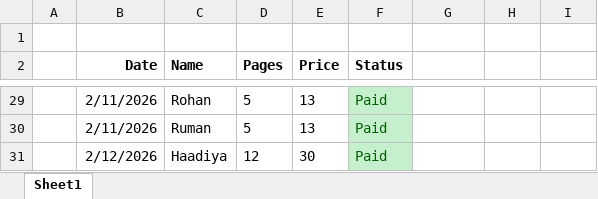
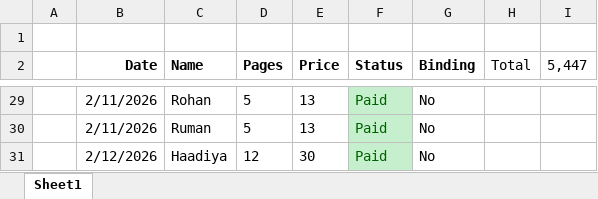
Before and after one commit to qarq90/print-hub, an Excel workbook: Work.xlsx, sheet Sheet1, drawn as a sheet; only a part is shown, gaps mark what is left out; values as stored, in another font and other column widths than the file's, no borders; the diff covers the shown part only; the diff names each change by its address in the sheet, - before the commit and + after, or states it on an @@ line.

```diff
--- a/Work.xlsx (sheet Sheet1)
+++ b/Work.xlsx (sheet Sheet1)
-G2: (empty)
+G2: Binding
-H2: (empty)
+H2: Total
-I2: (empty)
+I2: 5,447
-G29:G31 (Binding): (empty)
+G29:G31 (Binding): No
```
Also changed, not shown: other rows of this sheet.
